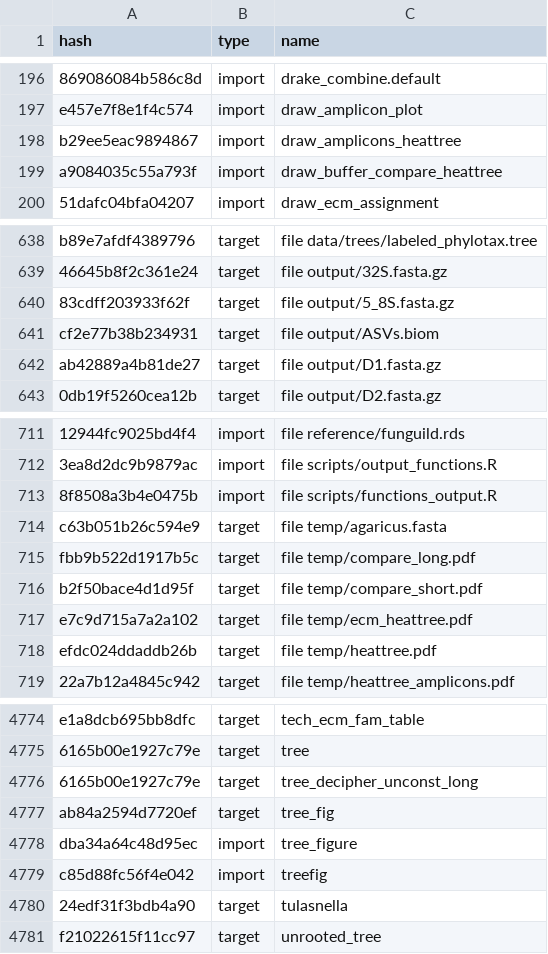
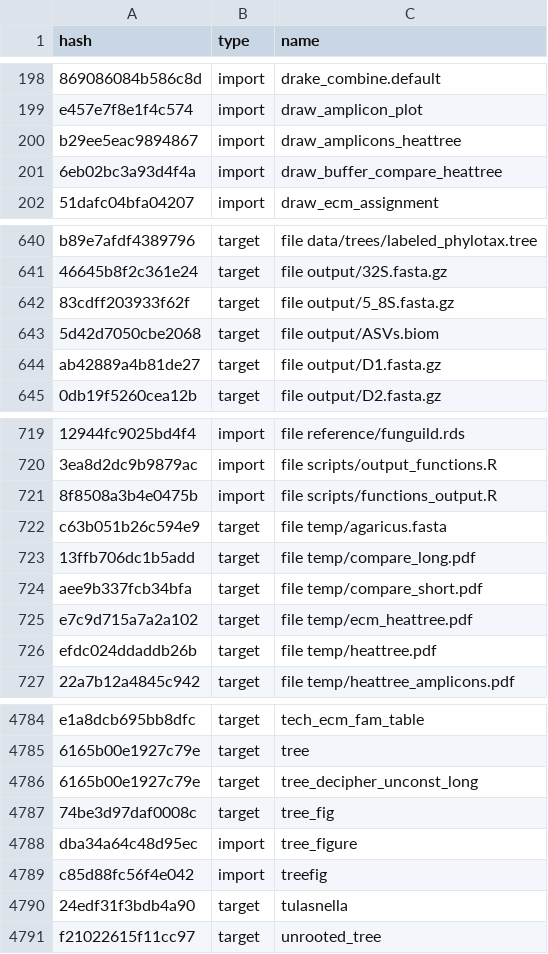
Before and after one commit to oueme-fungi/oueme-fungi-transect, a CSV file: drake_light_cache.csv, drawn as a sheet; only a part is shown, gaps mark what is left out; addresses are those after the commit; the diff covers the shown part only; the diff names each change by its address in the sheet, - before the commit and + after, or states it on an @@ line.

```diff
--- a/drake_light_cache.csv
+++ b/drake_light_cache.csv
-A201 (hash): a9084035c55a793f
+A201 (hash): 6eb02bc3a93d4f4a
-A643 (hash): cf2e77b38b234931
+A643 (hash): 5d42d7050cbe2068
-A723 (hash): fbb9b522d1917b5c
+A723 (hash): 13ffb706dc1b5add
-A724 (hash): b2f50bace4d1d95f
+A724 (hash): aee9b337fcb34bfa
-A4787 (hash): ab84a2594d7720ef
+A4787 (hash): 74be3d97daf0008c
```
Also changed, not shown: 10 added rows and 16 edited cells elsewhere in this file, 3 other files.
